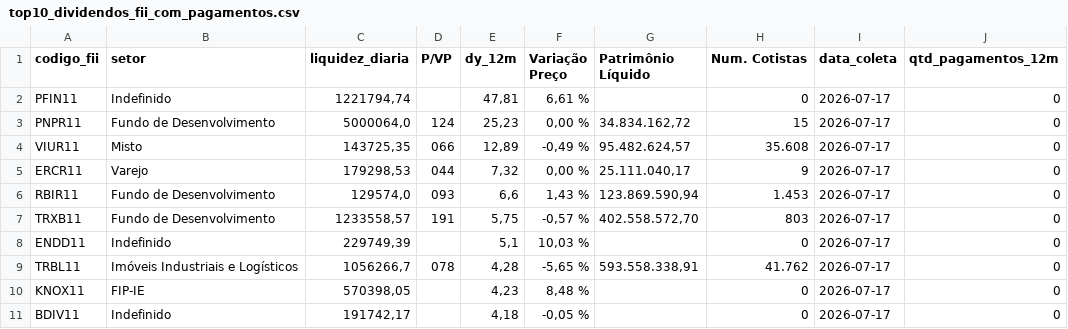
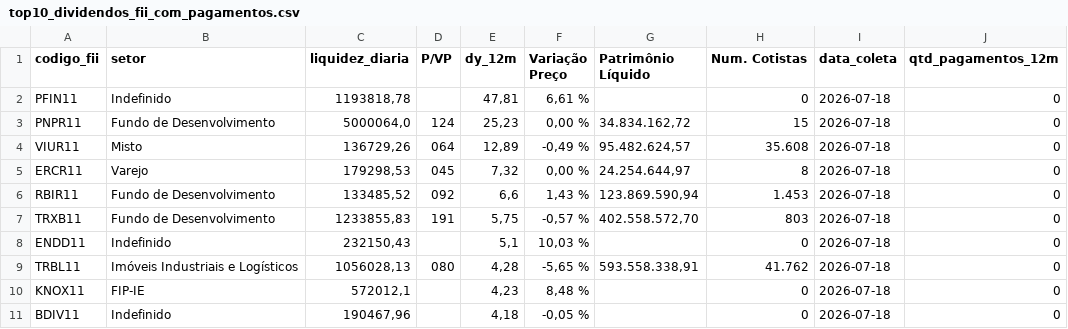
Before and after one commit to VBGVictor/CVM-FII-Data, a CSV file: output/dados_projeto/top10_dividendos_fii_com_pagamentos.csv, drawn as a sheet; only a part is shown; the diff names each change by its address in the sheet, - before the commit and + after, or states it on an @@ line.

```diff
--- a/output/dados_projeto/top10_dividendos_fii_com_pagamentos.csv
+++ b/output/dados_projeto/top10_dividendos_fii_com_pagamentos.csv
-C2 (liquidez_diaria): 1221794,74
+C2 (liquidez_diaria): 1193818,78
-I2:I11 (data_coleta): 2026-07-17
+I2:I11 (data_coleta): 2026-07-18
-C4 (liquidez_diaria): 143725,35
+C4 (liquidez_diaria): 136729,26
-D4 (P/VP): 066
+D4 (P/VP): 064
-D5 (P/VP): 044
+D5 (P/VP): 045
-G5 (Patrimônio Líquido): 25.111.040,17
+G5 (Patrimônio Líquido): 24.254.644,97
-H5 (Num. Cotistas): 9
+H5 (Num. Cotistas): 8
-C6 (liquidez_diaria): 129574,0
+C6 (liquidez_diaria): 133485,52
-D6 (P/VP): 093
+D6 (P/VP): 092
-C7 (liquidez_diaria): 1233558,57
+C7 (liquidez_diaria): 1233855,83
-C8 (liquidez_diaria): 229749,39
+C8 (liquidez_diaria): 232150,43
-C9 (liquidez_diaria): 1056266,7
+C9 (liquidez_diaria): 1056028,13
-D9 (P/VP): 078
+D9 (P/VP): 080
-C10 (liquidez_diaria): 570398,05
+C10 (liquidez_diaria): 572012,1
-C11 (liquidez_diaria): 191742,17
+C11 (liquidez_diaria): 190467,96
```
